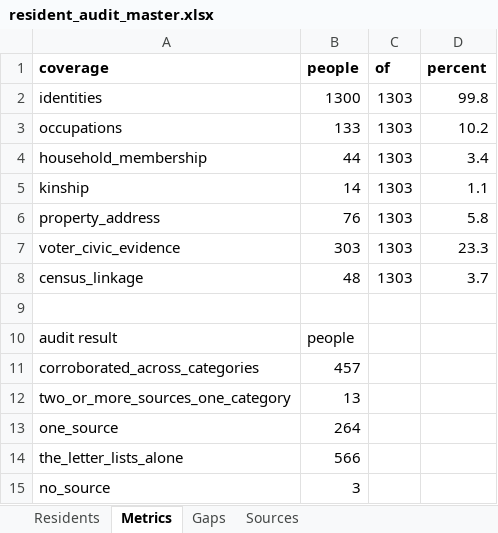
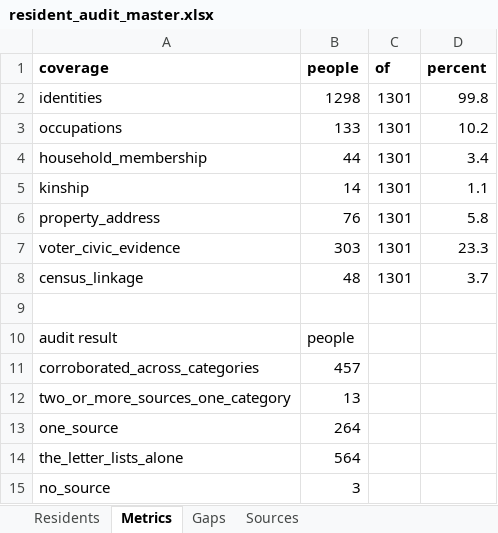
Before and after one commit to kevinrhaas/custom, an Excel workbook: chicago/reference/resident-research/final/audit/resident_audit_master.xlsx, sheet Metrics, drawn as a sheet; values as stored, in another font and other column widths than the file's, no borders; the diff names each change by its address in the sheet, - before the commit and + after, or states it on an @@ line.

```diff
--- a/chicago/reference/resident-research/final/audit/resident_audit_master.xlsx (sheet Metrics)
+++ b/chicago/reference/resident-research/final/audit/resident_audit_master.xlsx (sheet Metrics)
-B2 (people): 1300
+B2 (people): 1298
-C2:C8 (of): 1303
+C2:C8 (of): 1301
-B14 (people): 566
+B14 (people): 564
```
Also changed, not shown: sheet Residents, sheet Gaps, sheet Sources, chicago/reference/resident-research/T-0509/T-0509_resident_research_working.xlsx, 42 other files.
